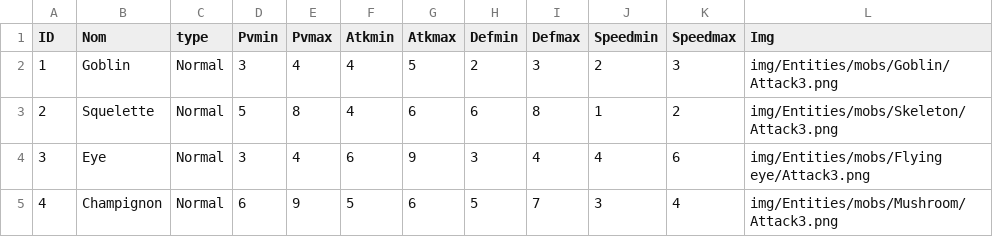
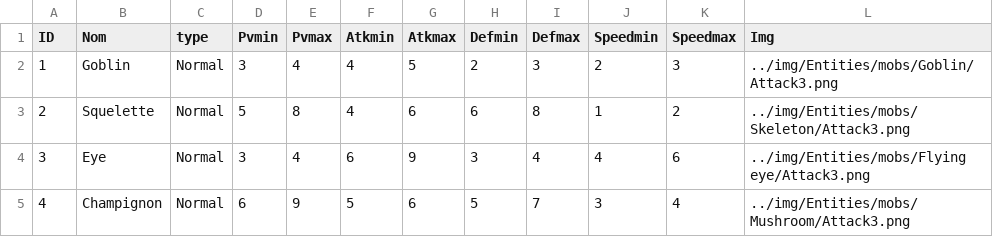
Before and after one commit to SmallishMink34/The-Tale-of-Elma, a CSV file: python/info/MobsStats.csv, drawn as a sheet.

```diff
--- a/python/info/MobsStats.csv
+++ b/python/info/MobsStats.csv
@@ -1,5 +1,5 @@
 ID;Nom;type;Pvmin;Pvmax;Atkmin;Atkmax;Defmin;Defmax;Speedmin;Speedmax;Img
-1;Goblin;Normal;3;4;4;5;2;3;2;3;img/Entities/mobs/Goblin/Attack3.png
-2;Squelette ;Normal;5;8;4;6;6;8;1;2;img/Entities/mobs/Skeleton/Attack3.png
-3;Eye;Normal;3;4;6;9;3;4;4;6;img/Entities/mobs/Flying eye/Attack3.png
-4;Champignon;Normal;6;9;5;6;5;7;3;4;img/Entities/mobs/Mushroom/Attack3.png
+1;Goblin;Normal;3;4;4;5;2;3;2;3;../img/Entities/mobs/Goblin/Attack3.png
+2;Squelette ;Normal;5;8;4;6;6;8;1;2;../img/Entities/mobs/Skeleton/Attack3.png
+3;Eye;Normal;3;4;6;9;3;4;4;6;../img/Entities/mobs/Flying eye/Attack3.png
+4;Champignon;Normal;6;9;5;6;5;7;3;4;../img/Entities/mobs/Mushroom/Attack3.png
```
Also changed, not shown: python/info/items.csv, 12 other files.
